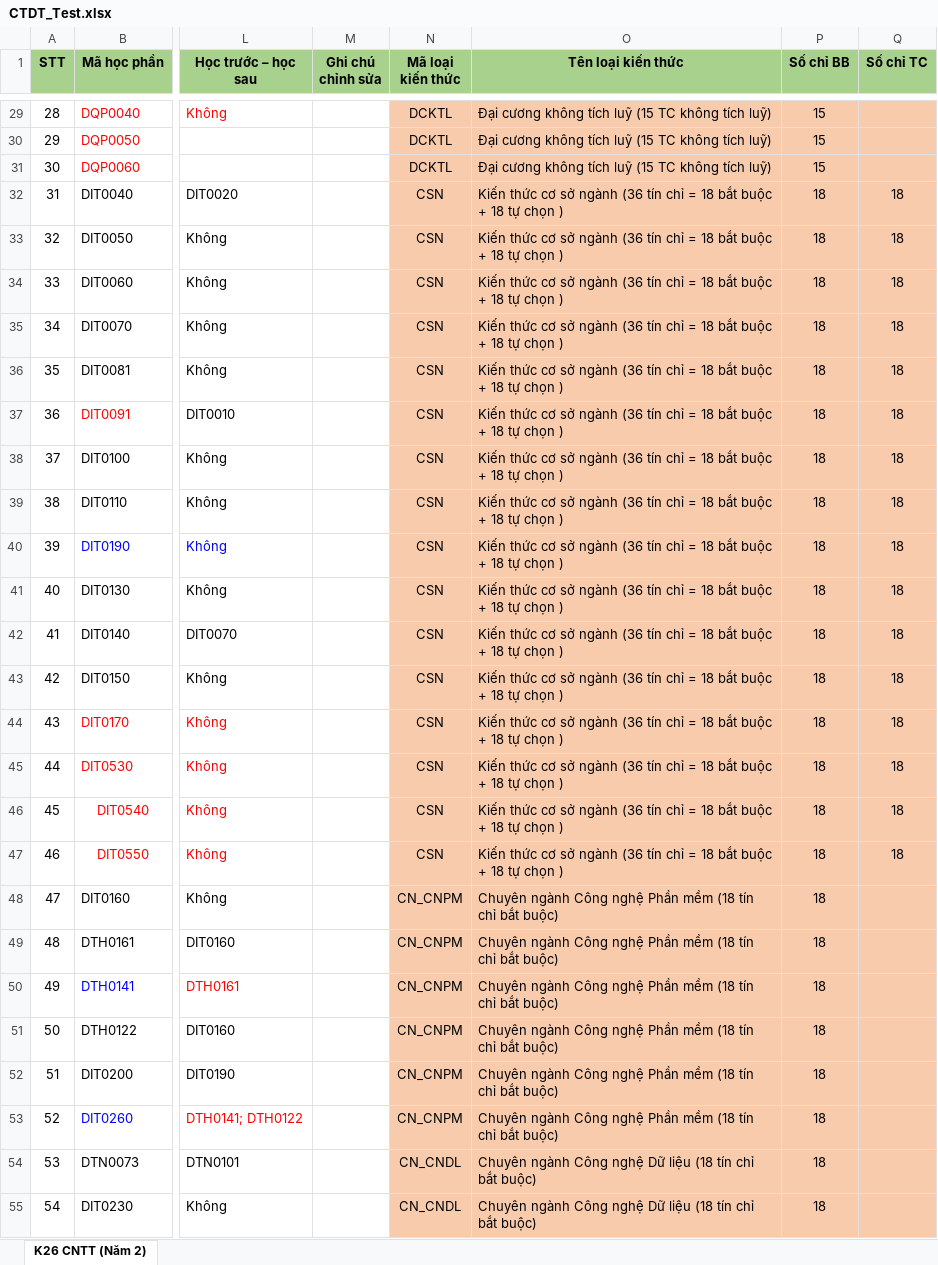
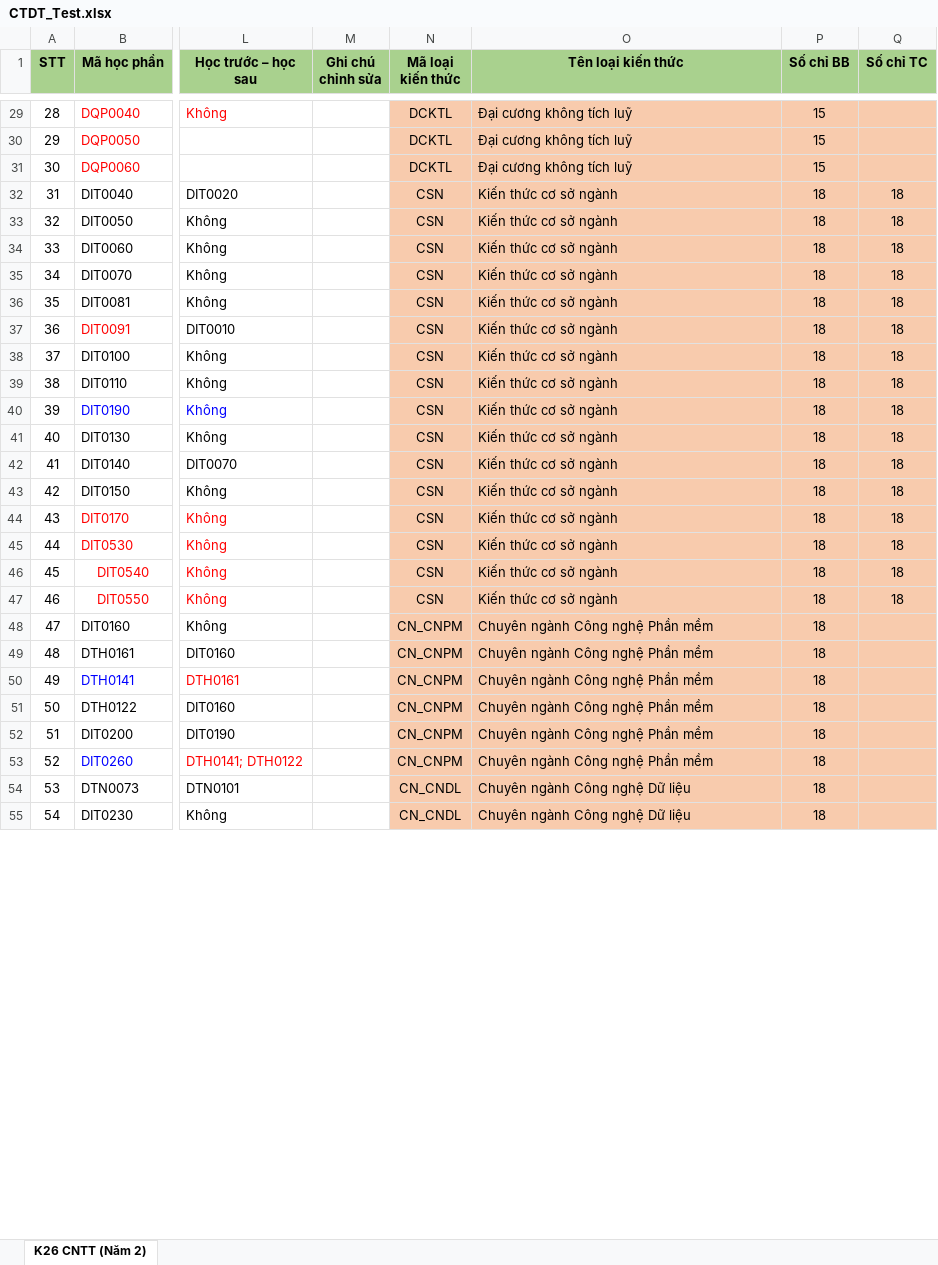
Before and after one commit to DuyNguyenOnTheMic/StudyProgressManagement, an Excel workbook: StudyProgressManagement/Uploads/CTDT_Test.xlsx, sheet K26 CNTT (Năm 2), drawn as a sheet; only a part is shown, gaps mark what is left out; values as stored, in another font and other column widths than the file's, no borders; conditional formats not drawn; the diff covers the shown part only; the diff names each change by its address in the sheet, - before the commit and + after, or states it on an @@ line.

```diff
--- a/StudyProgressManagement/Uploads/CTDT_Test.xlsx (sheet K26 CNTT (Năm 2))
+++ b/StudyProgressManagement/Uploads/CTDT_Test.xlsx (sheet K26 CNTT (Năm 2))
-O29:O31 (Tên loại kiến thức): Đại cương không tích luỹ (15 TC không tích luỹ)
+O29:O31 (Tên loại kiến thức): Đại cương không tích luỹ
-O32:O47 (Tên loại kiến thức): Kiến thức cơ sở ngành (36 tín chỉ = 18 bắt buộc + 18 tự chọn )
+O32:O47 (Tên loại kiến thức): Kiến thức cơ sở ngành
-O48:O53 (Tên loại kiến thức): Chuyên ngành Công nghệ Phần mềm (18 tín chỉ bắt buộc)
+O48:O53 (Tên loại kiến thức): Chuyên ngành Công nghệ Phần mềm
-O54:O55 (Tên loại kiến thức): Chuyên ngành Công nghệ Dữ liệu (18 tín chỉ bắt buộc)
+O54:O55 (Tên loại kiến thức): Chuyên ngành Công nghệ Dữ liệu
```
Also changed, not shown: 55 edited cells elsewhere in this sheet, 2 other files.
